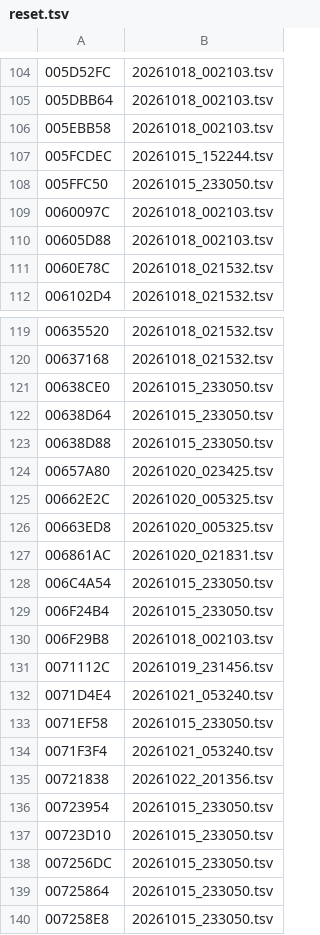
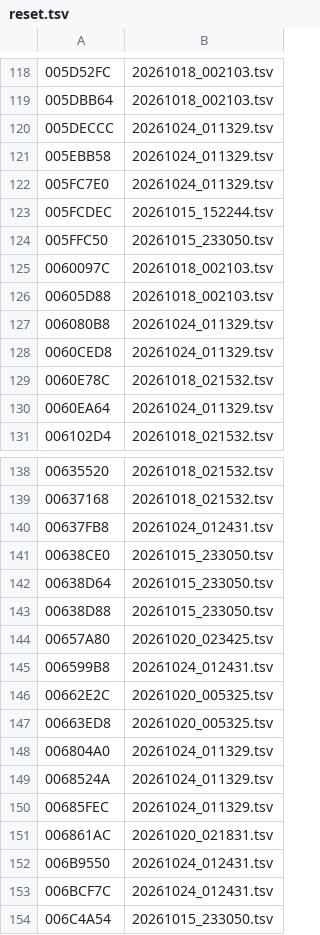
Before and after one commit to thethiny/KHUx-Recomp, a TSV file: rewrite/reset.tsv, drawn as a sheet; only a part is shown, gaps mark what is left out; the shorter side is filled out with more unchanged rows; the diff covers the shown part only.

```diff
--- a/rewrite/reset.tsv
+++ b/rewrite/reset.tsv
@@ -105,3 +119,5 @@
 005DBB64	20261018_002103.tsv
-005EBB58	20261018_002103.tsv
+005DECCC	20261024_011329.tsv
+005EBB58	20261024_011329.tsv
+005FC7E0	20261024_011329.tsv
 005FCDEC	20261015_152244.tsv
@@ -110,3 +126,6 @@
 00605D88	20261018_002103.tsv
+006080B8	20261024_011329.tsv
+0060CED8	20261024_011329.tsv
 0060E78C	20261018_021532.tsv
+0060EA64	20261024_011329.tsv
 006102D4	20261018_021532.tsv
@@ -120,2 +139,3 @@
 00637168	20261018_021532.tsv
+00637FB8	20261024_012431.tsv
 00638CE0	20261015_233050.tsv
@@ -124,5 +144,11 @@
 00657A80	20261020_023425.tsv
+006599B8	20261024_012431.tsv
 00662E2C	20261020_005325.tsv
 00663ED8	20261020_005325.tsv
+006804A0	20261024_011329.tsv
+0068524A	20261024_011329.tsv
+00685FEC	20261024_011329.tsv
 006861AC	20261020_021831.tsv
+006B9550	20261024_012431.tsv
+006BCF7C	20261024_012431.tsv
 006C4A54	20261015_233050.tsv
```
Also changed, not shown: 22 added rows and 1 edited cell elsewhere in this file, rewrite/status.tsv, 9 other files.
